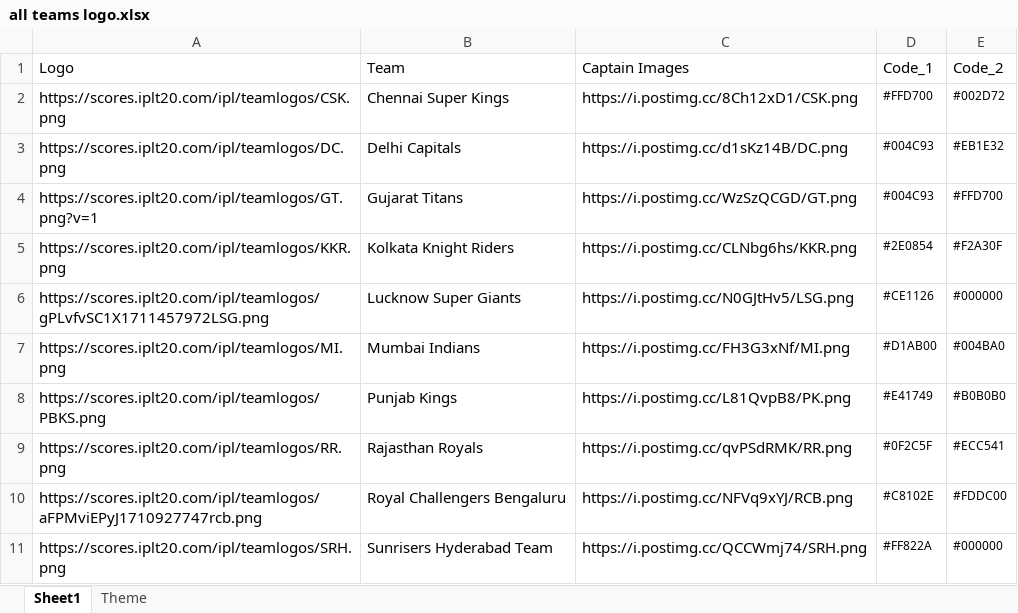
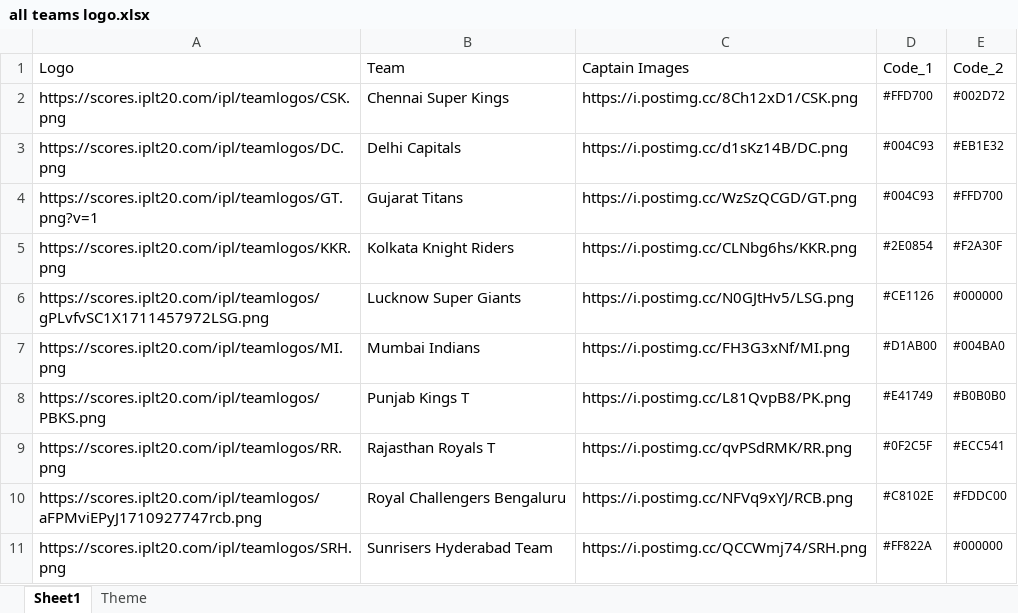
Before and after one commit to Praveer12/powerbi_cricket_dash, an Excel workbook: Excel data files/all teams logo.xlsx, sheet Sheet1, drawn as a sheet; values as stored, in another font and other column widths than the file's, no borders; the diff names each change by its address in the sheet, - before the commit and + after, or states it on an @@ line.

Commit message:
updated excel and csv
updated names

```diff
--- a/Excel data files/all teams logo.xlsx (sheet Sheet1)
+++ b/Excel data files/all teams logo.xlsx (sheet Sheet1)
-B8 (Team): Punjab Kings
+B8 (Team): Punjab Kings T
-B9 (Team): Rajasthan Royals
+B9 (Team): Rajasthan Royals T
```
Also changed, not shown: 1 other file.
